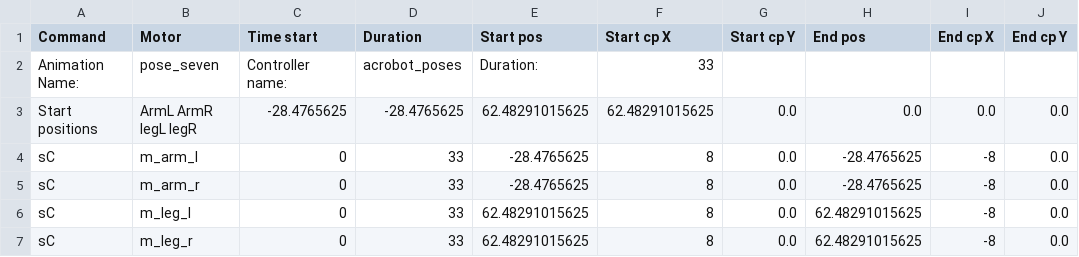
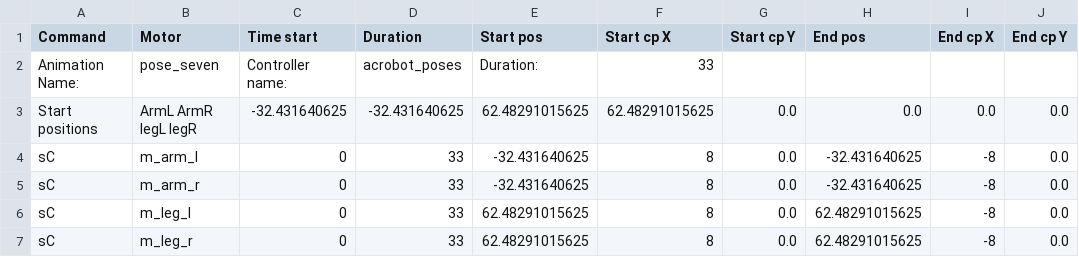
Before and after one commit to hapiel/Acrobot, a CSV file: choreography/moves/pose_seven.csv, drawn as a sheet.

```diff
--- a/choreography/moves/pose_seven.csv
+++ b/choreography/moves/pose_seven.csv
@@ -2,5 +2,5 @@ Command,Motor,Time start,Duration,Start pos,Start cp X,Start cp Y,End pos,End cp
 Animation Name:,pose_seven,Controller name:,acrobot_poses,Duration:,33
-Start positions,ArmL ArmR legL legR,-28.4765625,-28.4765625,62.48291015625,62.48291015625,0.0,0.0,0.0,0.0
-sC,m_arm_l,0,33,-28.4765625,8,0.0,-28.4765625,-8,0.0
-sC,m_arm_r,0,33,-28.4765625,8,0.0,-28.4765625,-8,0.0
+Start positions,ArmL ArmR legL legR,-32.431640625,-32.431640625,62.48291015625,62.48291015625,0.0,0.0,0.0,0.0
+sC,m_arm_l,0,33,-32.431640625,8,0.0,-32.431640625,-8,0.0
+sC,m_arm_r,0,33,-32.431640625,8,0.0,-32.431640625,-8,0.0
 sC,m_leg_l,0,33,62.48291015625,8,0.0,62.48291015625,-8,0.0
```
Also changed, not shown: choreography/moves/pose_sit.csv, 21 other files.
